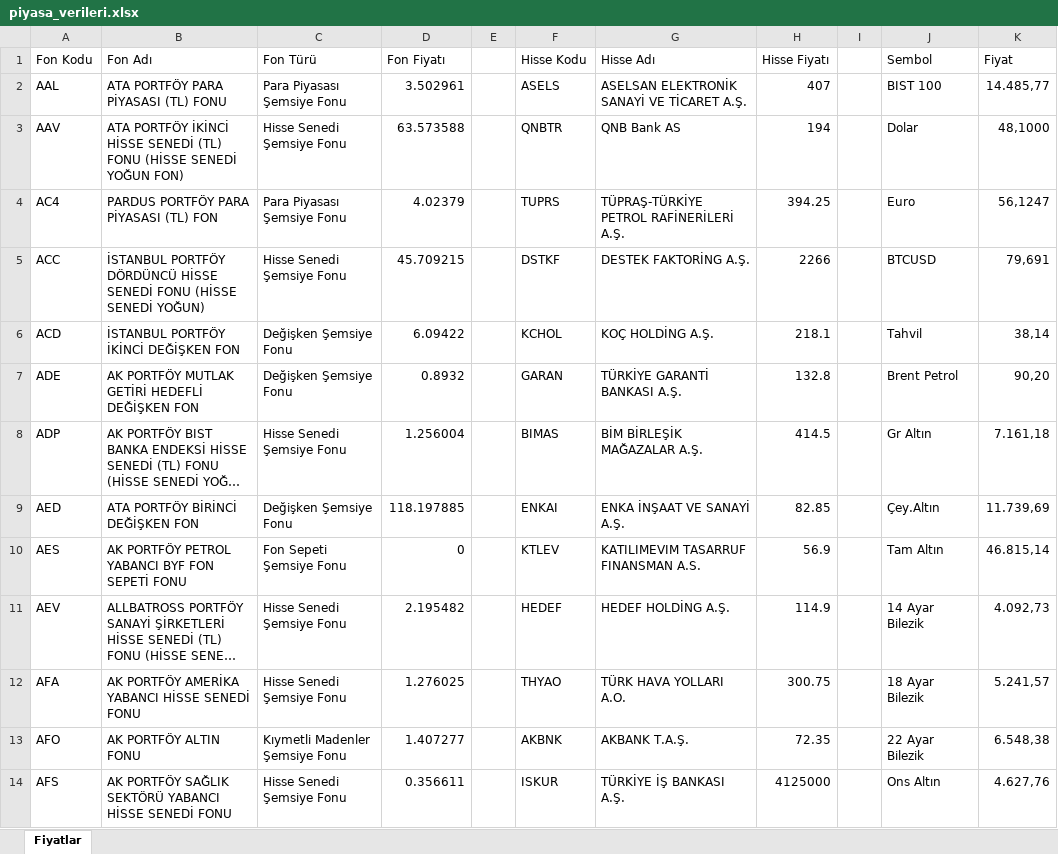
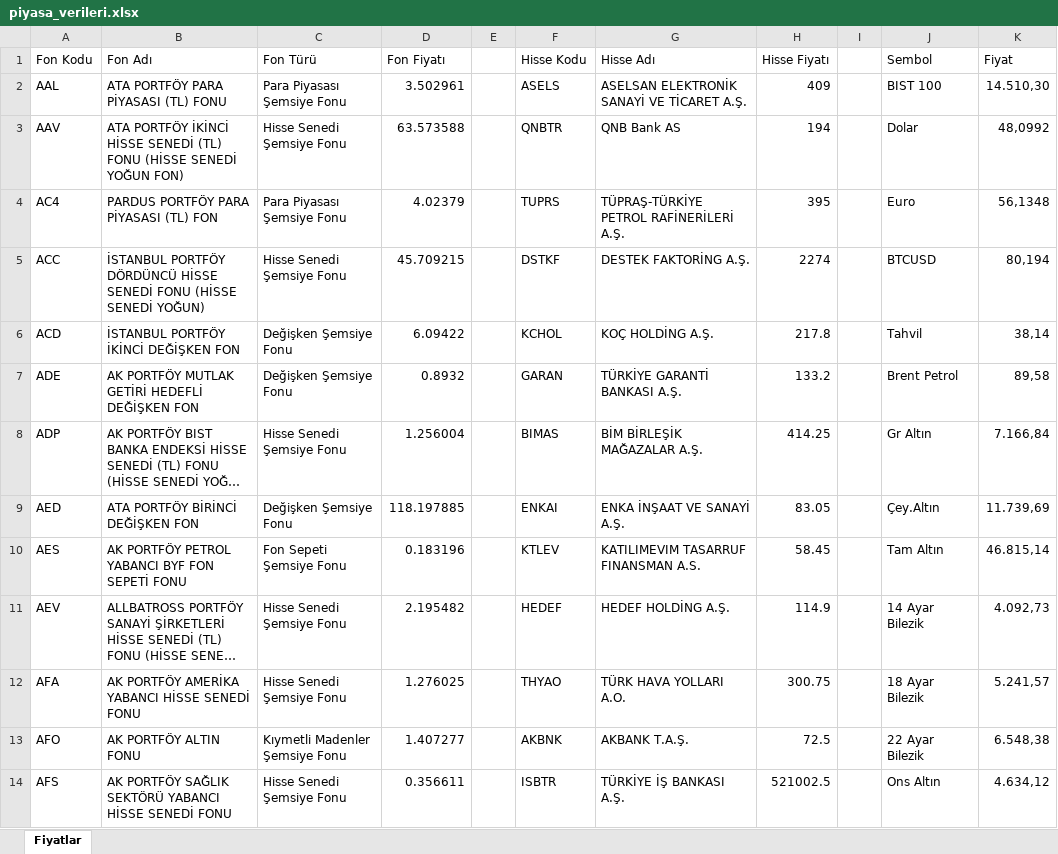
Before and after one commit to fkcengizhan-crypto/fhfiyat, an Excel workbook: piyasa_verileri.xlsx, sheet Fiyatlar, drawn as a sheet; only a part is shown; long unchanged cells end in …; values as stored, in another font and other column widths than the file's, no borders; table styles not drawn; the diff covers the shown part only; the diff names each change by its address in the sheet, - before the commit and + after, or states it on an @@ line.

```diff
--- a/piyasa_verileri.xlsx (sheet Fiyatlar)
+++ b/piyasa_verileri.xlsx (sheet Fiyatlar)
-H2 (Hisse Fiyatı): 407
+H2 (Hisse Fiyatı): 409
-K2 (Fiyat): 14.485,77
+K2 (Fiyat): 14.510,30
-K3 (Fiyat): 48,1000
+K3 (Fiyat): 48,0992
-H4 (Hisse Fiyatı): 394.25
+H4 (Hisse Fiyatı): 395
-K4 (Fiyat): 56,1247
+K4 (Fiyat): 56,1348
-H5 (Hisse Fiyatı): 2266
+H5 (Hisse Fiyatı): 2274
-K5 (Fiyat): 79,691
+K5 (Fiyat): 80,194
-H6 (Hisse Fiyatı): 218.1
+H6 (Hisse Fiyatı): 217.8
-H7 (Hisse Fiyatı): 132.8
+H7 (Hisse Fiyatı): 133.2
-K7 (Fiyat): 90,20
+K7 (Fiyat): 89,58
-H8 (Hisse Fiyatı): 414.5
+H8 (Hisse Fiyatı): 414.25
-K8 (Fiyat): 7.161,18
+K8 (Fiyat): 7.166,84
-H9 (Hisse Fiyatı): 82.85
+H9 (Hisse Fiyatı): 83.05
-D10 (Fon Fiyatı): 0
+D10 (Fon Fiyatı): 0.183196
-H10 (Hisse Fiyatı): 56.9
+H10 (Hisse Fiyatı): 58.45
-H13 (Hisse Fiyatı): 72.35
+H13 (Hisse Fiyatı): 72.5
-F14 (Hisse Kodu): ISKUR
+F14 (Hisse Kodu): ISBTR
-H14 (Hisse Fiyatı): 4125000
+H14 (Hisse Fiyatı): 521002.5
-K14 (Fiyat): 4.627,76
+K14 (Fiyat): 4.634,12
```
Also changed, not shown: 545 edited cells elsewhere in this sheet, 1 other file.
